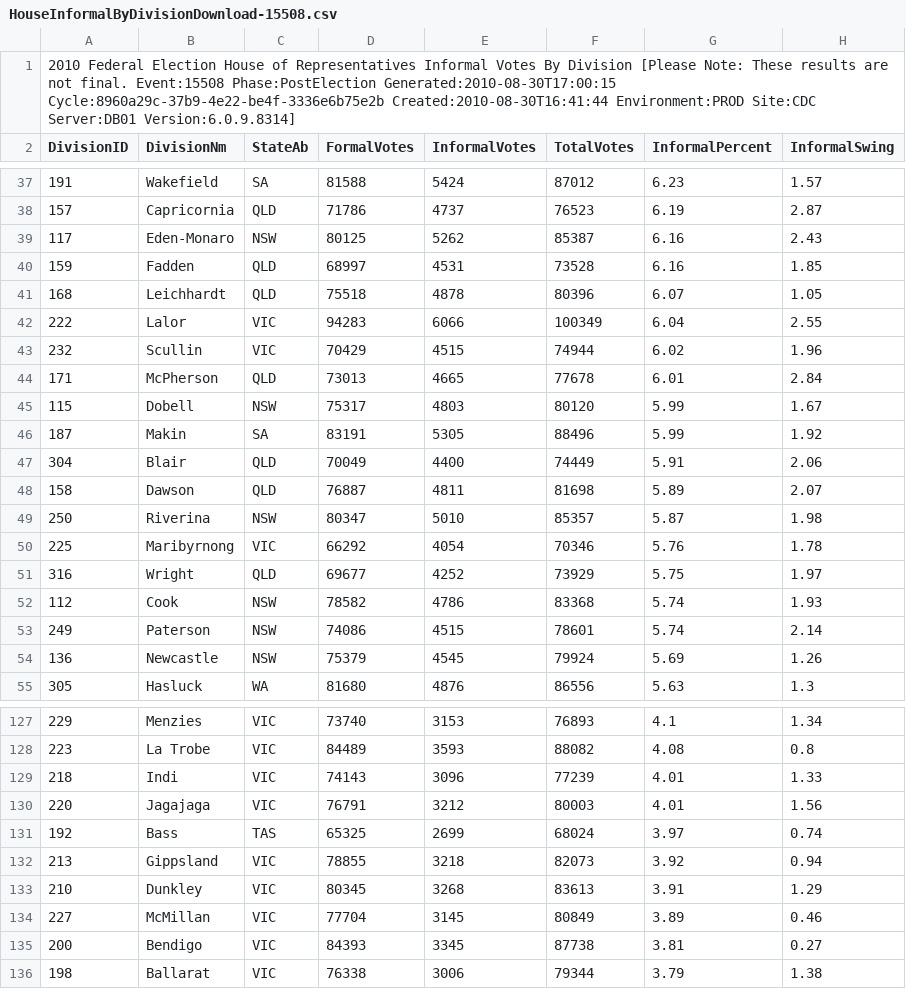
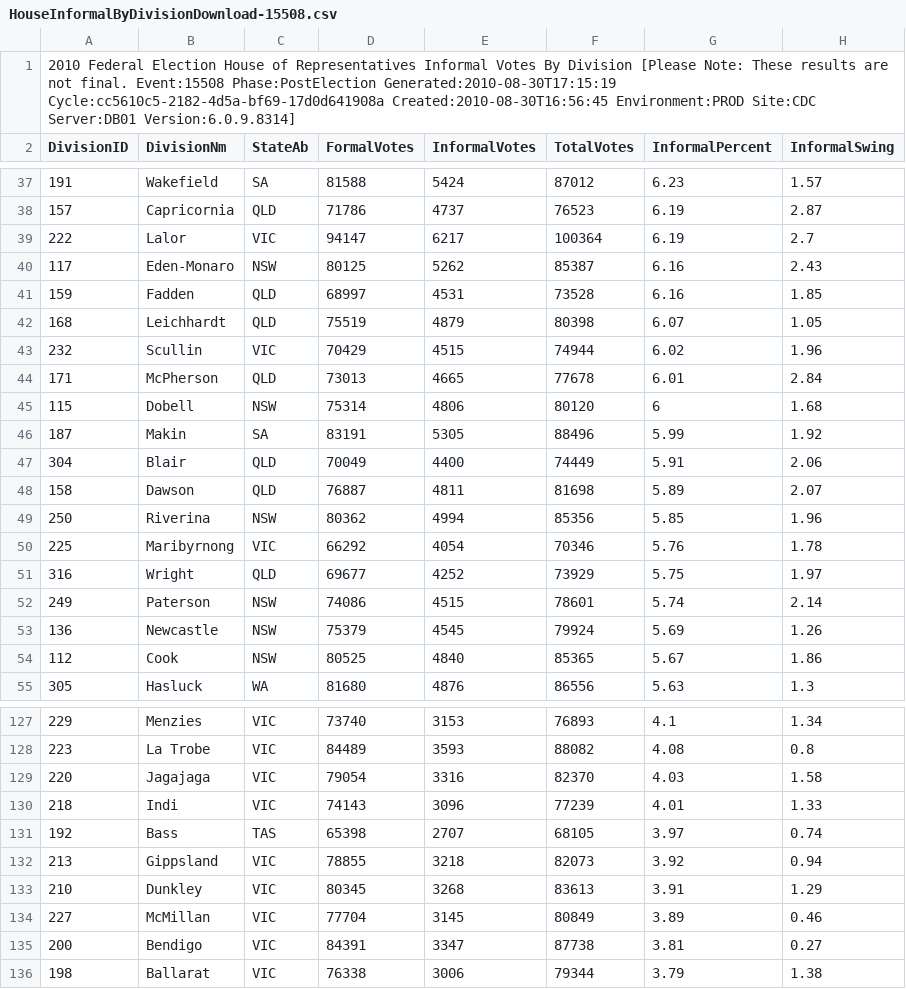
Before and after one commit to d1b/AustralianFederalElection2010CSV, a CSV file: HouseInformalByDivisionDownload-15508.csv, drawn as a sheet; only a part is shown, gaps mark what is left out; the diff covers the shown part only.

```diff
--- a/HouseInformalByDivisionDownload-15508.csv
+++ b/HouseInformalByDivisionDownload-15508.csv
@@ -1,2 +1,2 @@
-2010 Federal Election House of Representatives Informal Votes By Division [Please Note: These results are not final. Event:15508 Phase:PostElection Generated:2010-08-30T17:00:15 Cycle:8960a29c-37b9-4e22-be4f-3336e6b75e2b Created:2010-08-30T16:41:44 Environment:PROD Site:CDC Server:DB01 Version:6.0.9.8314]
+2010 Federal Election House of Representatives Informal Votes By Division [Please Note: These results are not final. Event:15508 Phase:PostElection Generated:2010-08-30T17:15:19 Cycle:cc5610c5-2182-4d5a-bf69-17d0d641908a Created:2010-08-30T16:56:45 Environment:PROD Site:CDC Server:DB01 Version:6.0.9.8314]
 DivisionID,DivisionNm,StateAb,FormalVotes,InformalVotes,TotalVotes,InformalPercent,InformalSwing
@@ -38,9 +38,9 @@ DivisionID,DivisionNm,StateAb,FormalVotes,InformalVotes,TotalVotes,InformalPerce
 157,Capricornia,QLD,71786,4737,76523,6.19,2.87
+222,Lalor,VIC,94147,6217,100364,6.19,2.7
 117,Eden-Monaro,NSW,80125,5262,85387,6.16,2.43
 159,Fadden,QLD,68997,4531,73528,6.16,1.85
-168,Leichhardt,QLD,75518,4878,80396,6.07,1.05
-222,Lalor,VIC,94283,6066,100349,6.04,2.55
+168,Leichhardt,QLD,75519,4879,80398,6.07,1.05
 232,Scullin,VIC,70429,4515,74944,6.02,1.96
 171,McPherson,QLD,73013,4665,77678,6.01,2.84
-115,Dobell,NSW,75317,4803,80120,5.99,1.67
+115,Dobell,NSW,75314,4806,80120,6,1.68
 187,Makin,SA,83191,5305,88496,5.99,1.92
@@ -48,8 +48,8 @@ DivisionID,DivisionNm,StateAb,FormalVotes,InformalVotes,TotalVotes,InformalPerce
 158,Dawson,QLD,76887,4811,81698,5.89,2.07
-250,Riverina,NSW,80347,5010,85357,5.87,1.98
+250,Riverina,NSW,80362,4994,85356,5.85,1.96
 225,Maribyrnong,VIC,66292,4054,70346,5.76,1.78
 316,Wright,QLD,69677,4252,73929,5.75,1.97
-112,Cook,NSW,78582,4786,83368,5.74,1.93
 249,Paterson,NSW,74086,4515,78601,5.74,2.14
 136,Newcastle,NSW,75379,4545,79924,5.69,1.26
+112,Cook,NSW,80525,4840,85365,5.67,1.86
 305,Hasluck,WA,81680,4876,86556,5.63,1.3
@@ -128,5 +128,5 @@ DivisionID,DivisionNm,StateAb,FormalVotes,InformalVotes,TotalVotes,InformalPerce
 223,La Trobe,VIC,84489,3593,88082,4.08,0.8
+220,Jagajaga,VIC,79054,3316,82370,4.03,1.58
 218,Indi,VIC,74143,3096,77239,4.01,1.33
-220,Jagajaga,VIC,76791,3212,80003,4.01,1.56
-192,Bass,TAS,65325,2699,68024,3.97,0.74
+192,Bass,TAS,65398,2707,68105,3.97,0.74
 213,Gippsland,VIC,78855,3218,82073,3.92,0.94
@@ -134,3 +134,3 @@ DivisionID,DivisionNm,StateAb,FormalVotes,InformalVotes,TotalVotes,InformalPerce
 227,McMillan,VIC,77704,3145,80849,3.89,0.46
-200,Bendigo,VIC,84393,3345,87738,3.81,0.27
+200,Bendigo,VIC,84391,3347,87738,3.81,0.27
 198,Ballarat,VIC,76338,3006,79344,3.79,1.38
```
Also changed, not shown: 2 added rows, 2 removed rows and 28 edited cells elsewhere in this file, HouseFirstPrefsByCandidateByVoteTypeDownload-15508.csv, HouseTcpByCandidateByVoteTypeDownload-15508.csv, 53 other files.
